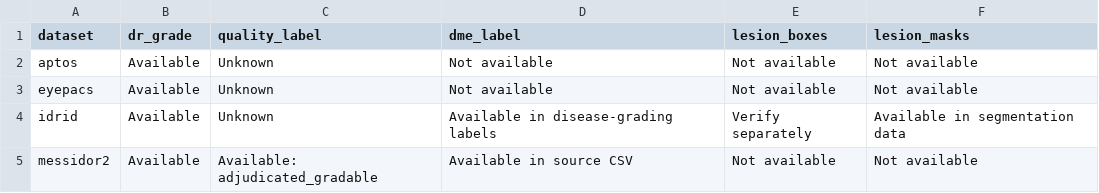
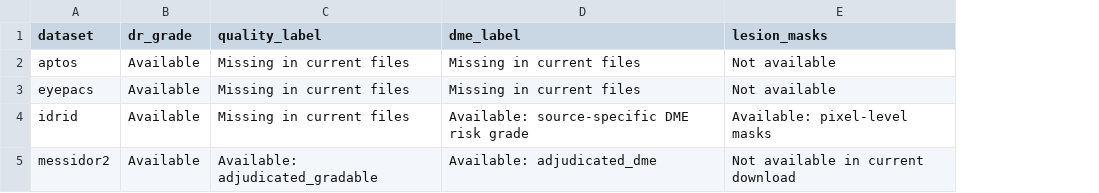
Before and after one commit to poorvanandanwar/Diabetic-Retinopathy-Screening-Project, a CSV file: reports/tables/annotation_availability.csv, drawn as a sheet; removed rows and columns are numbered as before the commit, all else as after; the diff names each change by its address in the sheet, - before the commit and + after, or states it on an @@ line.

```diff
--- a/reports/tables/annotation_availability.csv
+++ b/reports/tables/annotation_availability.csv
-column E (lesion_boxes), rows 2-5: Not available | Not available | Verify separately | Not available
-C2:C4 (quality_label): Unknown
+C2:C4 (quality_label): Missing in current files
-D2:D3 (dme_label): Not available
+D2:D3 (dme_label): Missing in current files
-D4 (dme_label): Available in disease-grading labels
+D4 (dme_label): Available: source-specific DME risk grade
-E4 (lesion_masks): Available in segmentation data
+E4 (lesion_masks): Available: pixel-level masks
-D5 (dme_label): Available in source CSV
+D5 (dme_label): Available: adjudicated_dme
-E5 (lesion_masks): Not available
+E5 (lesion_masks): Not available in current download
```
Also changed, not shown: 18 other files.
